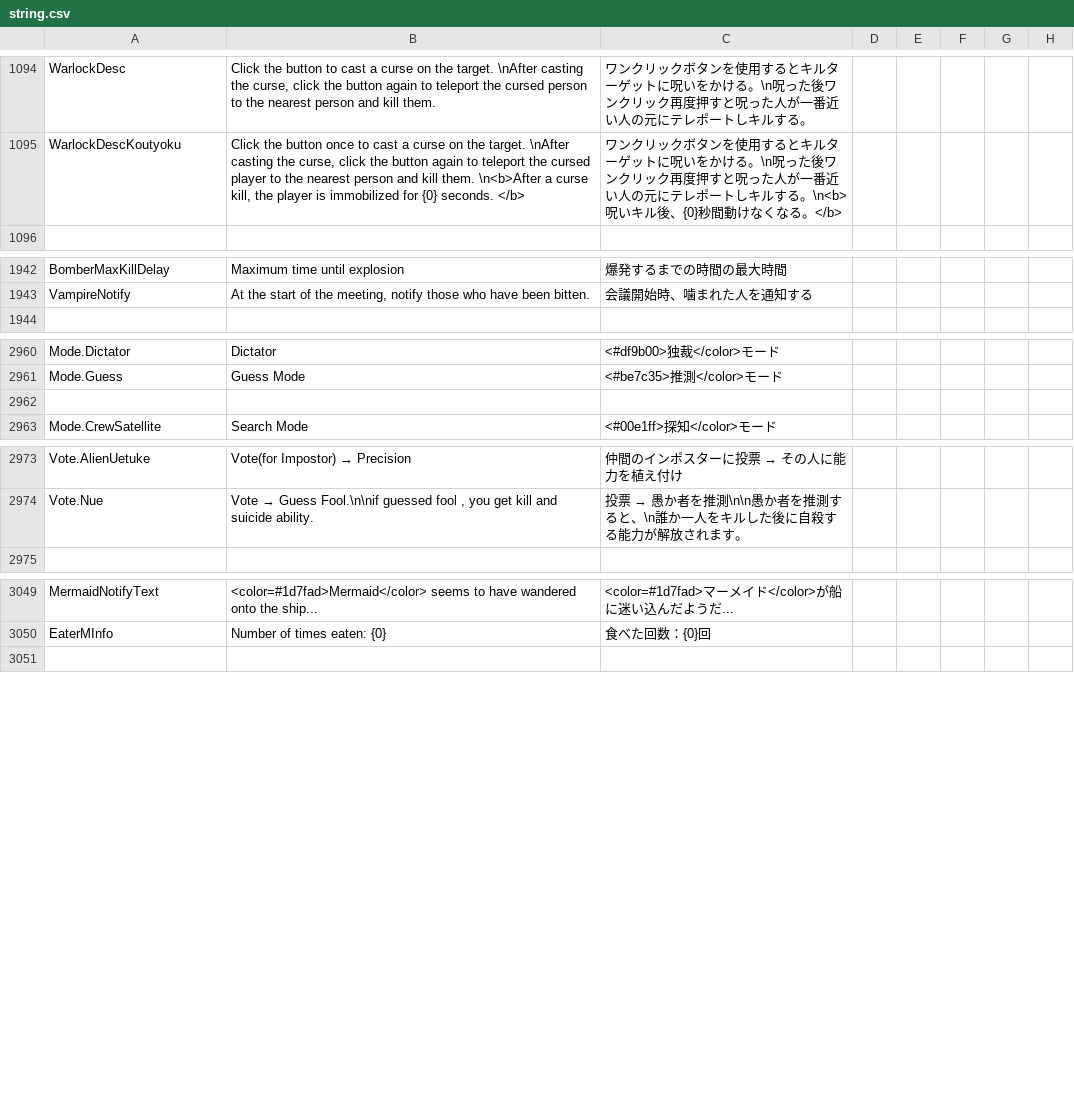
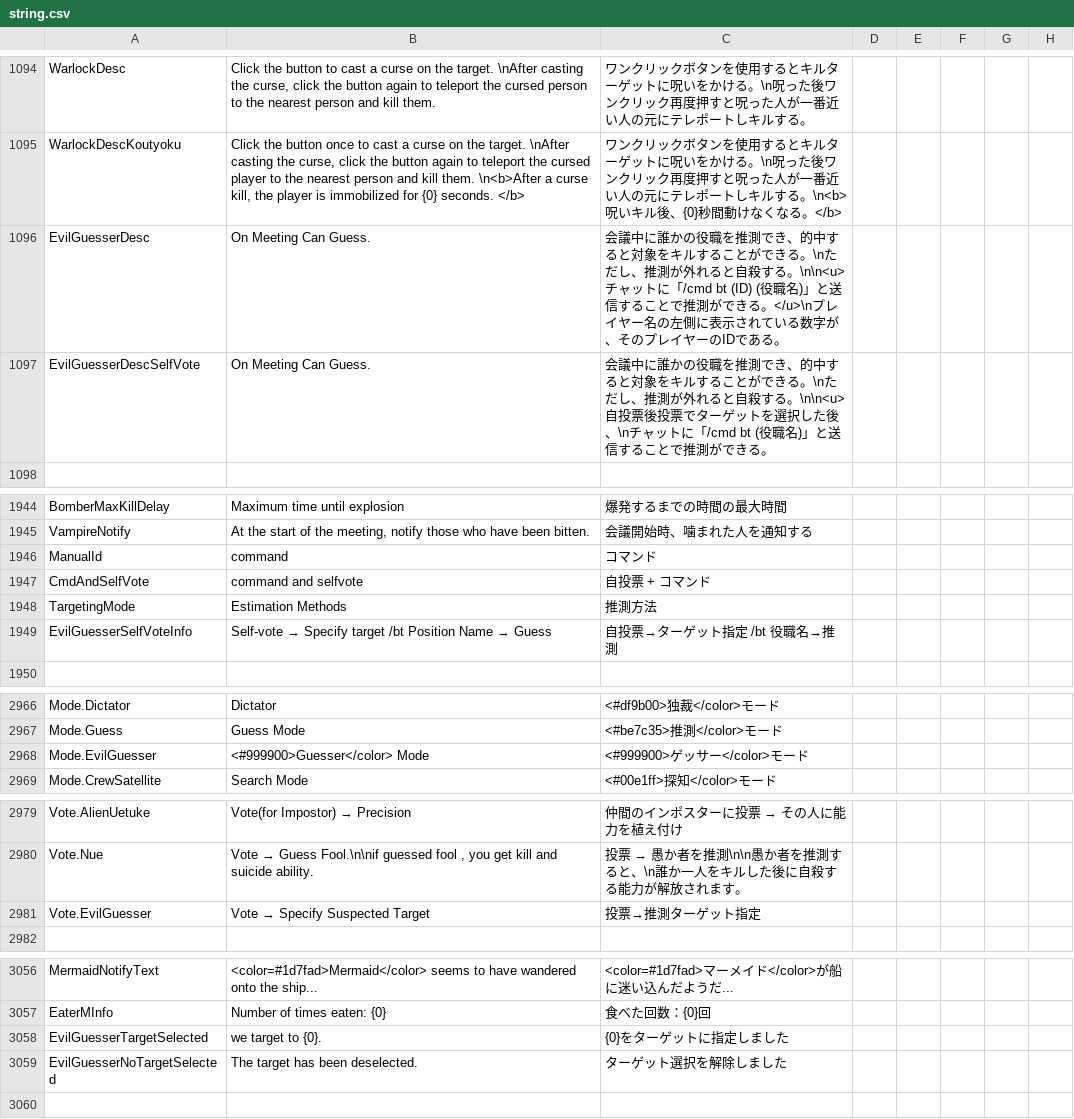
Before and after one commit to satokazoku/TownOfHost-Pko, a CSV file: Resources/string.csv, drawn as a sheet; only a part is shown, gaps mark what is left out; addresses are those after the commit; the diff names each change by its address in the sheet, - before the commit and + after, or states it on an @@ line.

```diff
--- a/Resources/string.csv
+++ b/Resources/string.csv
+row 1096: EvilGuesserDesc | On Meeting Can Guess. | 会議中に誰かの役職を推測でき、的中すると対象をキルすることができる。\nただし、推測が外れると自殺する。\n\n<u>チャットに「/cmd bt (ID) (役職名)」と送信することで推測ができる。</u>\nプレイヤー名の左側に表示されている数字が、そのプレイヤーのIDである。
+row 1097: EvilGuesserDescSelfVote | On Meeting Can Guess. | 会議中に誰かの役職を推測でき、的中すると対象をキルすることができる。\nただし、推測が外れると自殺する。\n\n<u>自投票後投票でターゲットを選択した後、\nチャットに「/cmd bt (役職名)」と送信することで推測ができる。
+row 1946: ManualId | command | コマンド
+row 1947: CmdAndSelfVote | command and selfvote | 自投票 + コマンド
+row 1948: TargetingMode | Estimation Methods | 推測方法
+row 1949: EvilGuesserSelfVoteInfo | Self-vote → Specify target /bt Position Name → Guess | 自投票→ターゲット指定 /bt 役職名→推測
-row 2968: (empty)
+row 2968: Mode.EvilGuesser | <#999900>Guesser</color> Mode | <#999900>ゲッサー</color>モード
+row 2981: Vote.EvilGuesser | Vote → Specify Suspected Target | 投票→推測ターゲット指定
+row 3058: EvilGuesserTargetSelected | we target to {0}. | {0}をターゲットに指定しました
+row 3059: EvilGuesserNoTargetSelected | The target has been deselected. | ターゲット選択を解除しました
```
Also changed, not shown: 3 other files.
